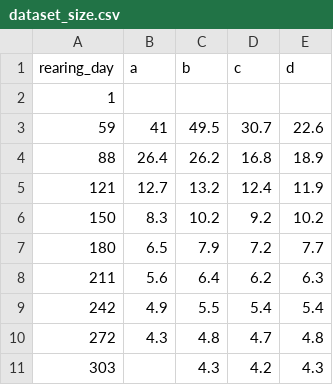
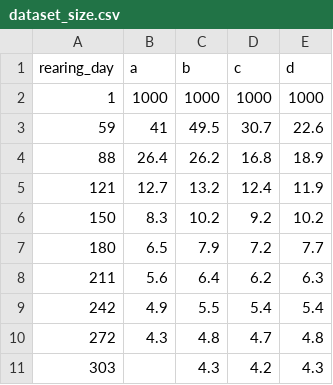
Before and after one commit to kitipong1124/pla-salid-app, a CSV file: dataset_size.csv, drawn as a sheet.

Commit message:
Update dataset_size.csv

```diff
--- a/dataset_size.csv
+++ b/dataset_size.csv
@@ -1,3 +1,3 @@
 rearing_day,a,b,c,d
-1,,,,
+1,1000,1000,1000,1000
 59,41,49.5,30.7,22.6
```
